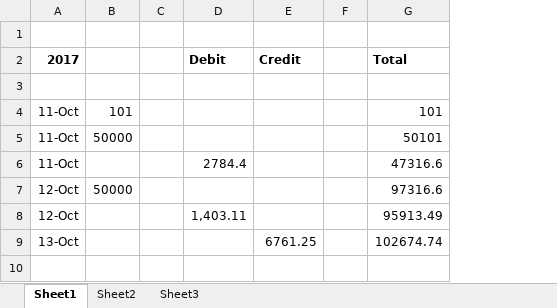
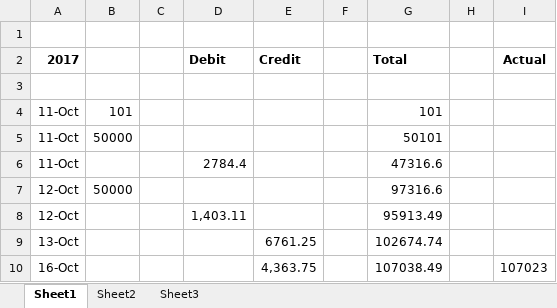
Before and after one commit to niladridatta/rksv, an Excel workbook: fund.xlsx, sheet Sheet1, drawn as a sheet; values as stored, in another font and other column widths than the file's, no borders; the diff names each change by its address in the sheet, - before the commit and + after, or states it on an @@ line.

Commit message:
Updated rksv 16-Oct

```diff
--- a/fund.xlsx (sheet Sheet1)
+++ b/fund.xlsx (sheet Sheet1)
+column H, empty
+column I (Actual), empty
+row 10: 16-Oct |  |  |  | 4,363.75 |  | 107038.49 |  | 107023
```
